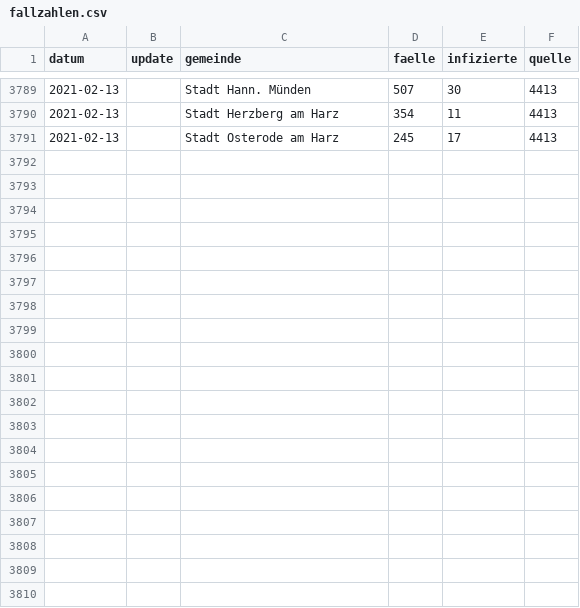
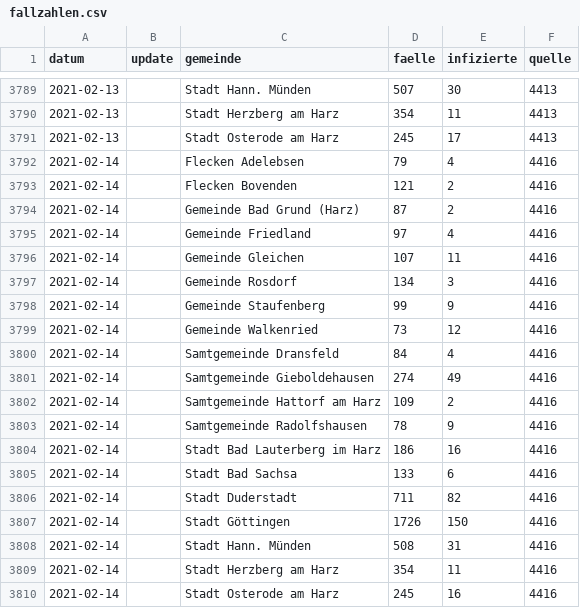
Before and after one commit to nichtich/corona-goettingen, a CSV file: fallzahlen.csv, drawn as a sheet; only a part is shown, gaps mark what is left out.

Commit message:
Update 2021-02-14

```diff
--- a/fallzahlen.csv
+++ b/fallzahlen.csv
@@ -3791 +3791,20 @@ datum,update,gemeinde,faelle,infizierte,quelle
 2021-02-13,,Stadt Osterode am Harz,245,17,4413
+2021-02-14,,Flecken Adelebsen,79,4,4416
+2021-02-14,,Flecken Bovenden,121,2,4416
+2021-02-14,,Gemeinde Bad Grund (Harz),87,2,4416
+2021-02-14,,Gemeinde Friedland,97,4,4416
+2021-02-14,,Gemeinde Gleichen,107,11,4416
+2021-02-14,,Gemeinde Rosdorf,134,3,4416
+2021-02-14,,Gemeinde Staufenberg,99,9,4416
+2021-02-14,,Gemeinde Walkenried,73,12,4416
+2021-02-14,,Samtgemeinde Dransfeld,84,4,4416
+2021-02-14,,Samtgemeinde Gieboldehausen,274,49,4416
+2021-02-14,,Samtgemeinde Hattorf am Harz,109,2,4416
+2021-02-14,,Samtgemeinde Radolfshausen,78,9,4416
+2021-02-14,,Stadt Bad Lauterberg im Harz,186,16,4416
+2021-02-14,,Stadt Bad Sachsa,133,6,4416
+2021-02-14,,Stadt Duderstadt,711,82,4416
+2021-02-14,,Stadt Göttingen,1726,150,4416
+2021-02-14,,Stadt Hann. Münden,508,31,4416
+2021-02-14,,Stadt Herzberg am Harz,354,11,4416
+2021-02-14,,Stadt Osterode am Harz,245,16,4416
```
